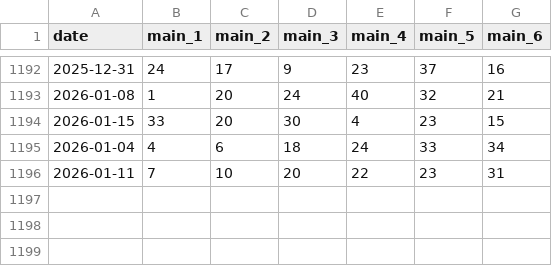
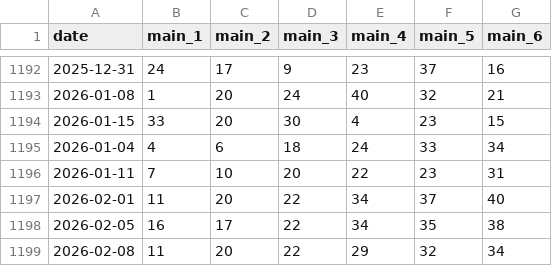
Before and after one commit to alexneamtu/loteria-romana, a CSV file: data/clean/loto_540_draws.csv, drawn as a sheet; only a part is shown, gaps mark what is left out; the diff names each change by its address in the sheet, - before the commit and + after, or states it on an @@ line.

Commit message:
Update lottery draw datasets and gitignore results

```diff
--- a/data/clean/loto_540_draws.csv
+++ b/data/clean/loto_540_draws.csv
+row 1197: 2026-02-01 | 11 | 20 | 22 | 34 | 37 | 40
+row 1198: 2026-02-05 | 16 | 17 | 22 | 34 | 35 | 38
+row 1199: 2026-02-08 | 11 | 20 | 22 | 29 | 32 | 34
```
Also changed, not shown: data/clean/joker_draws.csv, data/clean/loto_649_draws.csv, 4 other files.
